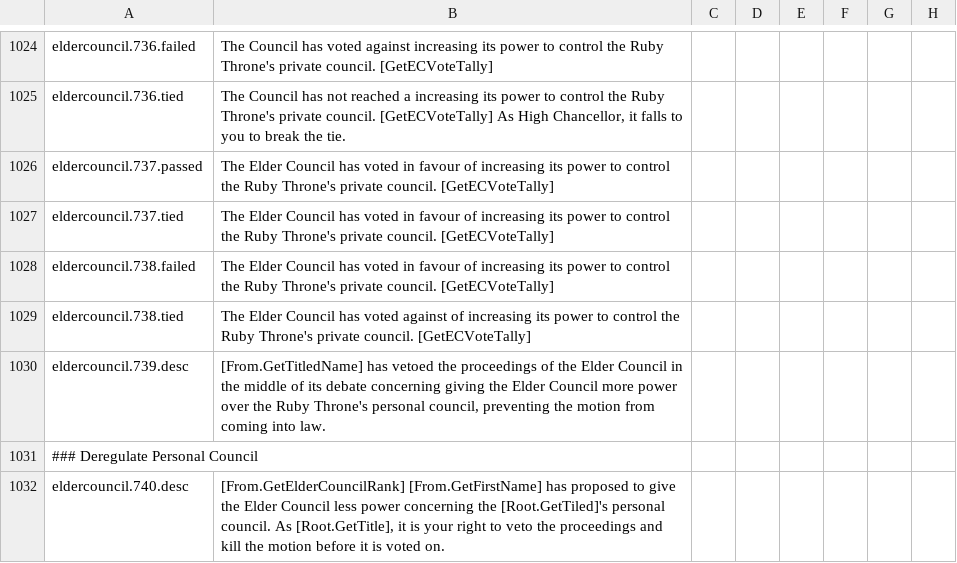
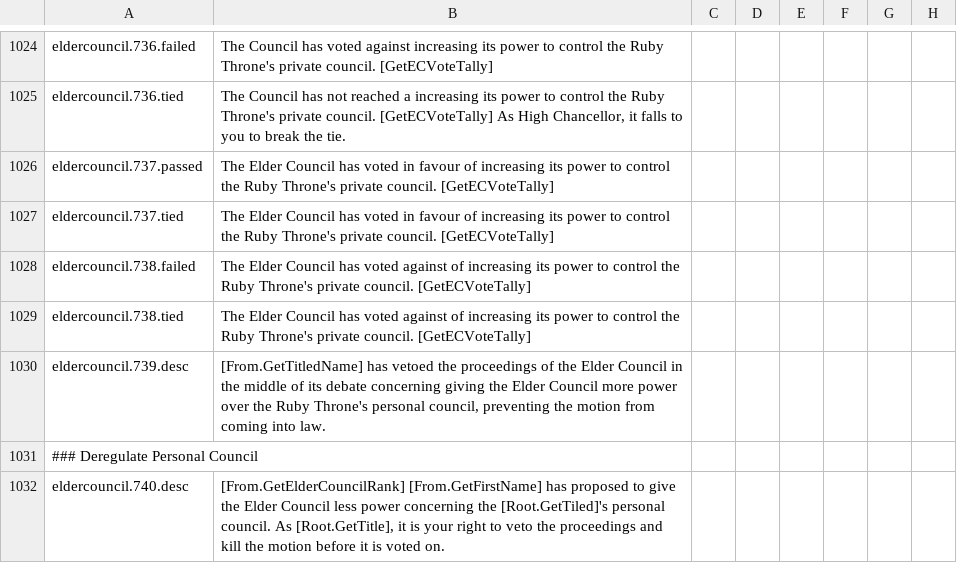
Before and after one commit to jjsfw-jumbi/elder-kings-ck2, a CSV file: localisation/000_ek_elder_council.csv, drawn as a sheet; only a part is shown, gaps mark what is left out; the diff names each change by its address in the sheet, - before the commit and + after, or states it on an @@ line.

Commit message:
Removed Elder Council approval of personal council members due to it being prone to breaking. Corrected event text surrounding the council appointment vote chain

```diff
--- a/localisation/000_ek_elder_council.csv
+++ b/localisation/000_ek_elder_council.csv
-B1028: …has voted in favour of increasing…
+B1028: …has voted against of increasing…
```
Also changed, not shown: 4 other files.
